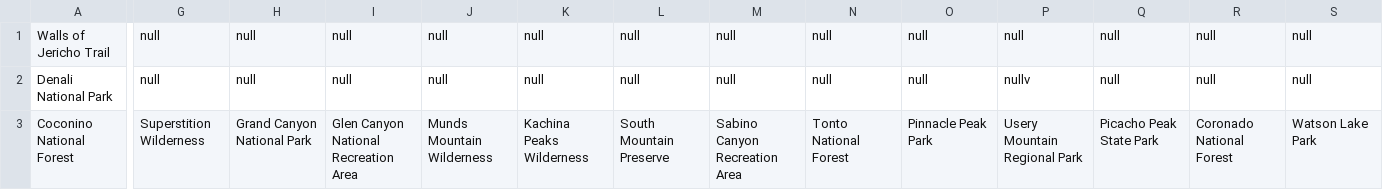
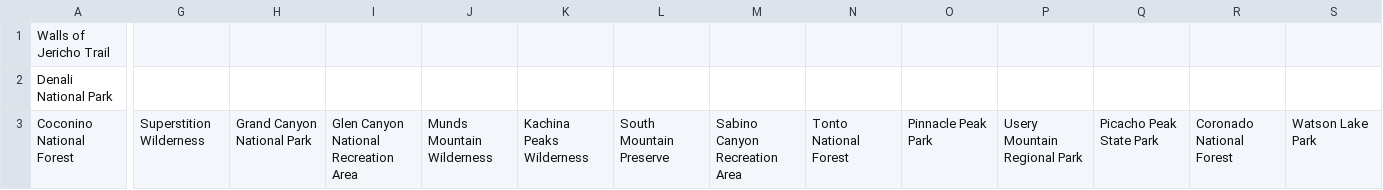
Before and after one commit to akhilb1644/twentyTimeProject, a CSV file: hiking.csv, drawn as a sheet; only a part is shown, gaps mark what is left out; the diff covers the shown part only; the diff names each change by its address in the sheet, - before the commit and + after, or states it on an @@ line.

Commit message:
Update hiking.csv

```diff
--- a/hiking.csv
+++ b/hiking.csv
-G1:G2: null
+G1:G2: (empty)
-H1:H2: null
+H1:H2: (empty)
-I1:I2: null
+I1:I2: (empty)
-J1:J2: null
+J1:J2: (empty)
-K1:K2: null
+K1:K2: (empty)
-L1:L2: null
+L1:L2: (empty)
-M1:M2: null
+M1:M2: (empty)
-N1:N2: null
+N1:N2: (empty)
-O1:O2: null
+O1:O2: (empty)
-P1: null
+P1: (empty)
-Q1:Q2: null
+Q1:Q2: (empty)
-R1:R2: null
+R1:R2: (empty)
-S1:S2: null
+S1:S2: (empty)
-P2: nullv
+P2: (empty)
```
Also changed, not shown: 19 edited cells elsewhere in this file.
